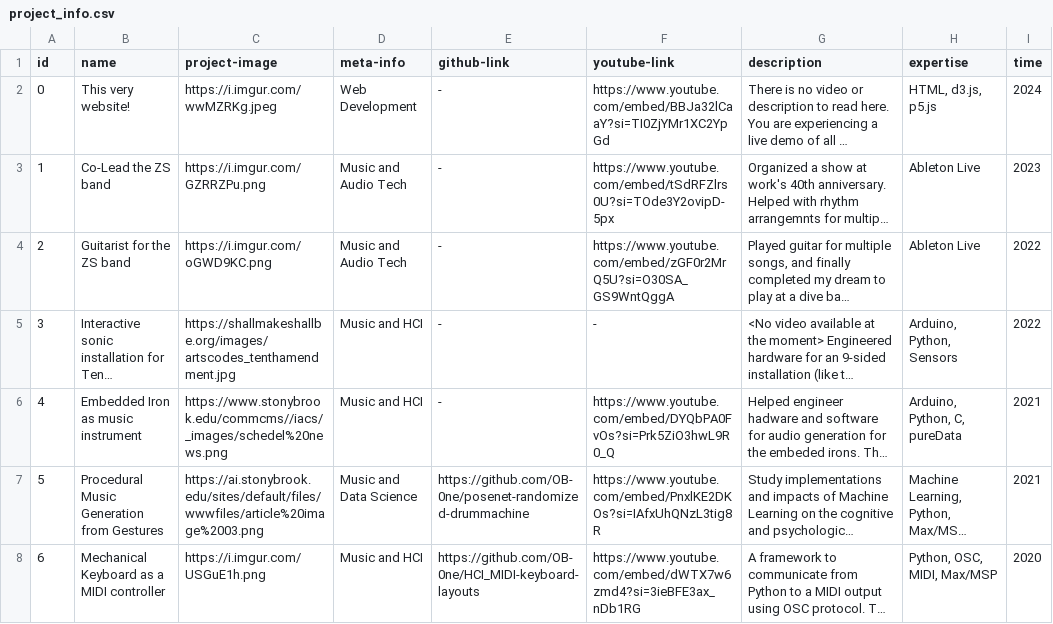
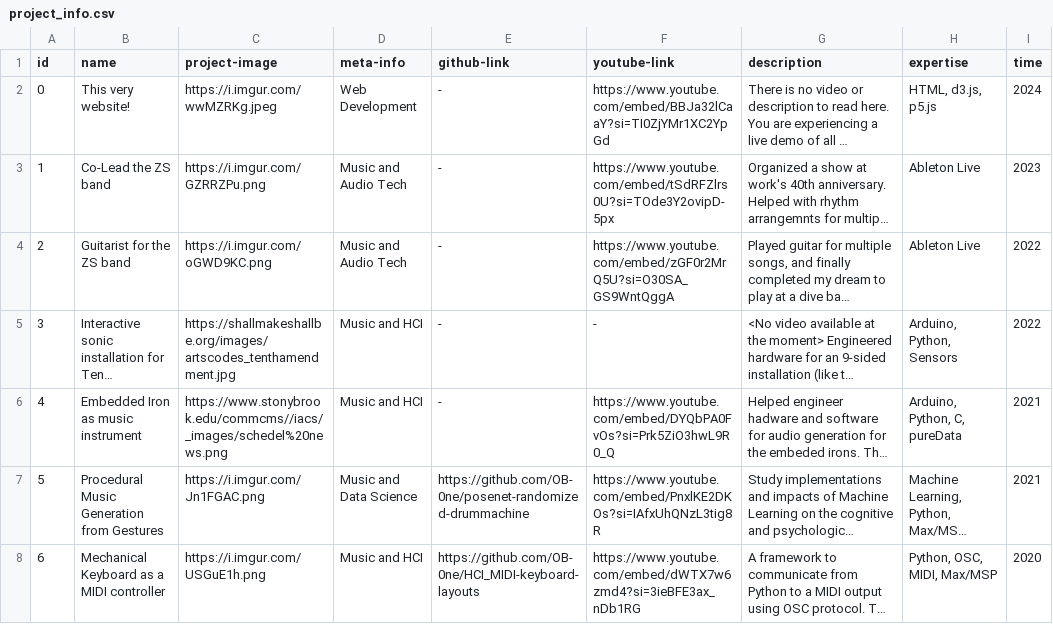
Before and after one commit to OB-0ne/ob1-website, a CSV file: data/project_info.csv, drawn as a sheet; long unchanged cells end in …; the diff names each change by its address in the sheet, - before the commit and + after, or states it on an @@ line.

```diff
--- a/data/project_info.csv
+++ b/data/project_info.csv
-C7 (project-image): https://ai.stonybrook.edu/sites/default/files/wwwfiles/article%20image%2003.png
+C7 (project-image): https://i.imgur.com/Jn1FGAC.png
```
Also changed, not shown: 5 other files.
